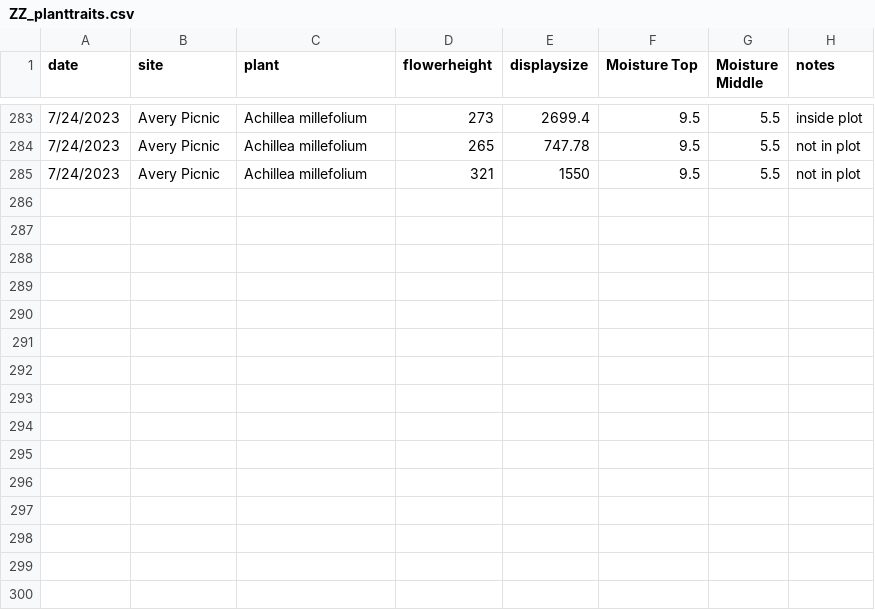
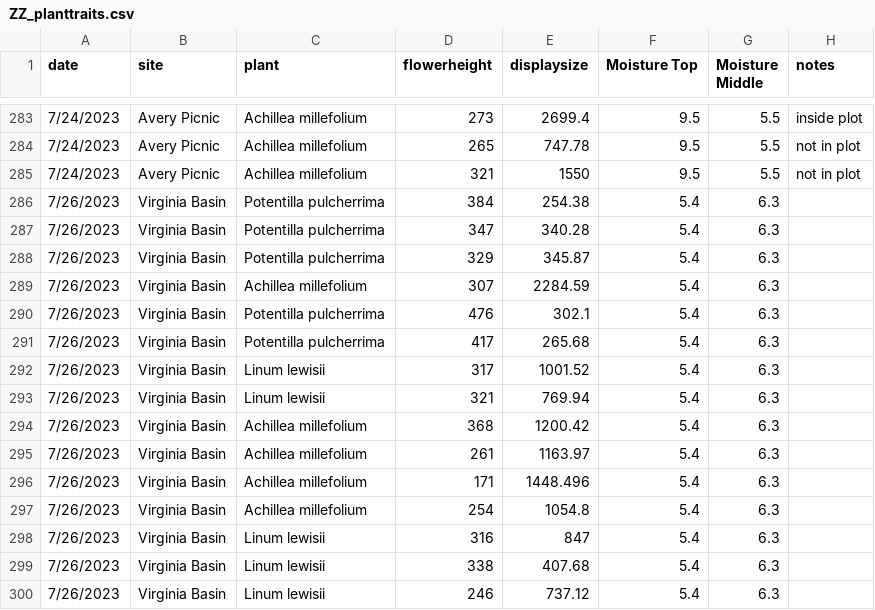
Before and after one commit to zachzarling/RMBL_git, a CSV file: ZZ_planttraits.csv, drawn as a sheet; only a part is shown, gaps mark what is left out; the diff covers the shown part only.

Commit message:
fixed errors in data sheet

```diff
--- a/ZZ_planttraits.csv
+++ b/ZZ_planttraits.csv
@@ -285 +285,16 @@ date,site,plant,flowerheight,displaysize,Moisture Top,Moisture Middle,notes
 7/24/2023,Avery Picnic,Achillea millefolium,321,1550,9.5,5.5,not in plot
+7/26/2023,Virginia Basin,Potentilla pulcherrima,384,254.38,5.4,6.3,
+7/26/2023,Virginia Basin,Potentilla pulcherrima,347,340.28,5.4,6.3,
+7/26/2023,Virginia Basin,Potentilla pulcherrima,329,345.87,5.4,6.3,
+7/26/2023,Virginia Basin,Achillea millefolium,307,2284.59,5.4,6.3,
+7/26/2023,Virginia Basin,Potentilla pulcherrima,476,302.1,5.4,6.3,
+7/26/2023,Virginia Basin,Potentilla pulcherrima,417,265.68,5.4,6.3,
+7/26/2023,Virginia Basin,Linum lewisii,317,1001.52,5.4,6.3,
+7/26/2023,Virginia Basin,Linum lewisii,321,769.94,5.4,6.3,
+7/26/2023,Virginia Basin,Achillea millefolium,368,1200.42,5.4,6.3,
+7/26/2023,Virginia Basin,Achillea millefolium,261,1163.97,5.4,6.3,
+7/26/2023,Virginia Basin,Achillea millefolium,171,1448.496,5.4,6.3,
+7/26/2023,Virginia Basin,Achillea millefolium,254,1054.8,5.4,6.3,
+7/26/2023,Virginia Basin,Linum lewisii,316,847,5.4,6.3,
+7/26/2023,Virginia Basin,Linum lewisii,338,407.68,5.4,6.3,
+7/26/2023,Virginia Basin,Linum lewisii,246,737.12,5.4,6.3,
```
Also changed, not shown: 28 edited cells elsewhere in this file.
